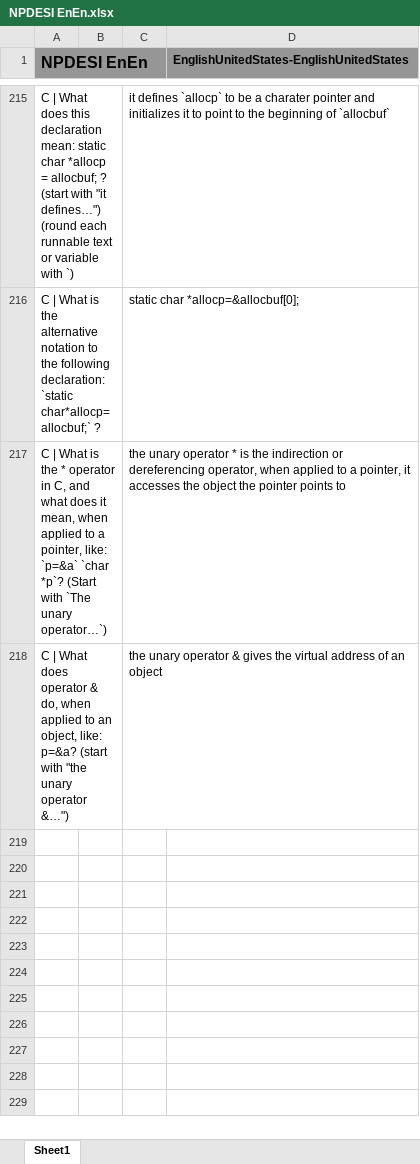
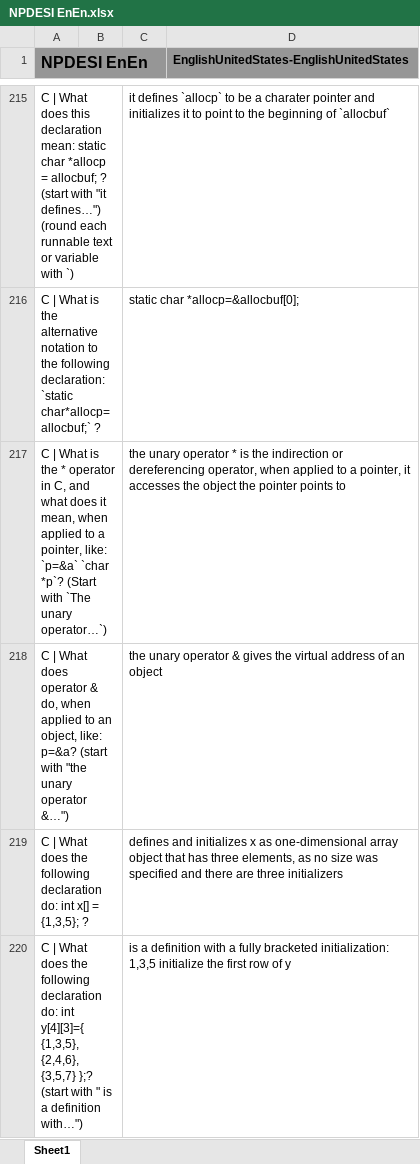
Before and after one commit to JackSonier/kb, an Excel workbook: NPDESI EnEn.xlsx, sheet Sheet1, drawn as a sheet; only a part is shown, gaps mark what is left out; values as stored, in another font and other column widths than the file's, no borders; the diff names each change by its address in the sheet, - before the commit and + after, or states it on an @@ line.

Commit message:
Update NPDESI EnEn.xlsx

```diff
--- a/NPDESI EnEn.xlsx (sheet Sheet1)
+++ b/NPDESI EnEn.xlsx (sheet Sheet1)
+row 219: C | What does the following declaration do: int x[] = {1,3,5}; ? |  | defines and initializes x as one-dimensional array object that has three elements, as no size was specified and there are three initializers
+row 220: C | What does the following declaration do: int y[4][3]={ {1,3,5}, {2,4,6}, {3,5,7} };? (start with " is a definition with…") |  | is a definition with a fully bracketed initialization: 1,3,5 initialize the first row of y
```
